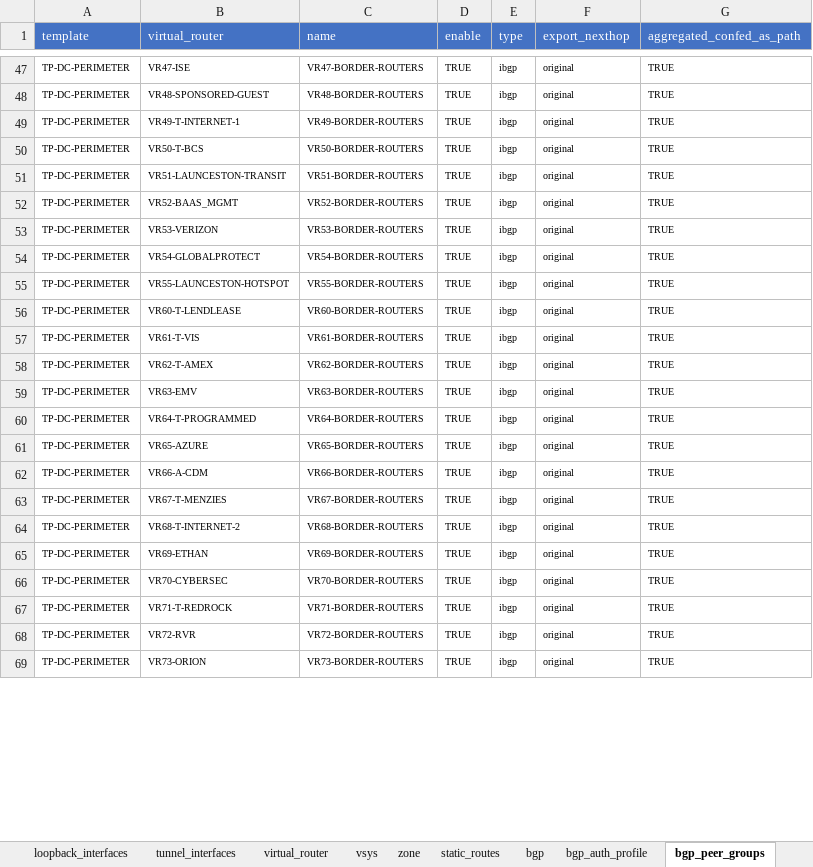
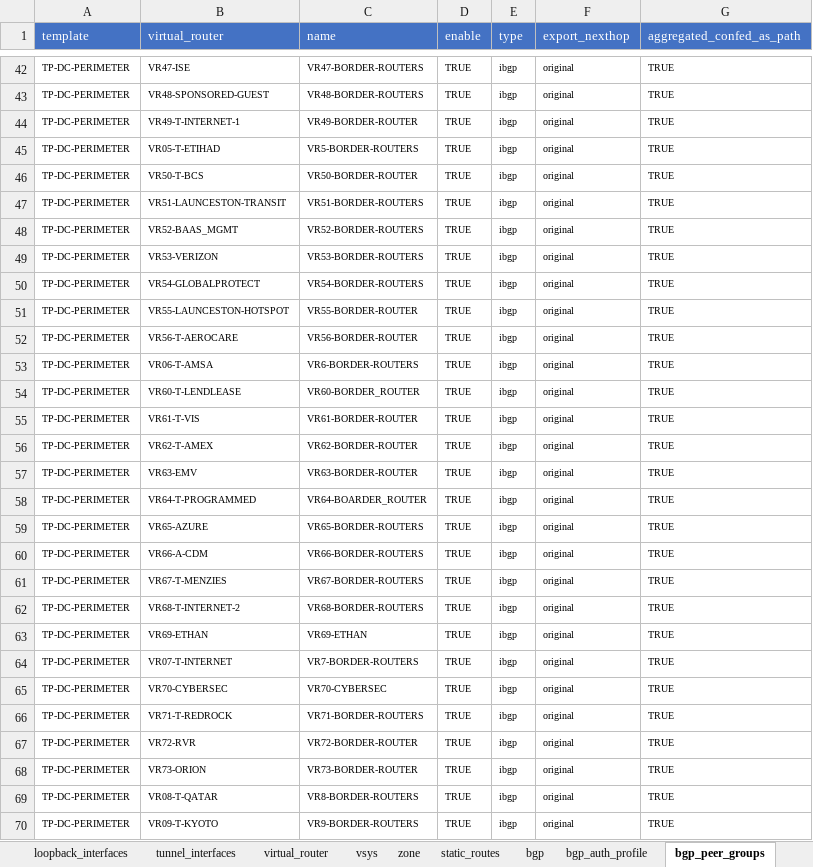
Before and after one commit to SudarshanVK/panorama_python, an Excel workbook: design.xlsx, sheet bgp_peer_groups, drawn as a sheet; only a part is shown, gaps mark what is left out; values as stored, in another font and other column widths than the file's, no borders; addresses are those after the commit; the diff covers the shown part only; the diff names each change by its address in the sheet, - before the commit and + after, or states it on an @@ line.

```diff
--- a/design.xlsx (sheet bgp_peer_groups)
+++ b/design.xlsx (sheet bgp_peer_groups)
-C44 (name): VR49-BORDER-ROUTERS
+C44 (name): VR49-BORDER-ROUTER
@@ row 6 moved to row 45: TP-DC-PERIMETER @@
-C46 (name): VR50-BORDER-ROUTERS
+C46 (name): VR50-BORDER-ROUTER
-C51 (name): VR55-BORDER-ROUTERS
+C51 (name): VR55-BORDER-ROUTER
+row 52: TP-DC-PERIMETER | VR56-T-AEROCARE | VR56-BORDER-ROUTER | TRUE | ibgp | original | TRUE
@@ row 7 moved to row 53: TP-DC-PERIMETER @@
-C54 (name): VR60-BORDER-ROUTERS
+C54 (name): VR60-BORDER_ROUTER
-C55 (name): VR61-BORDER-ROUTERS
+C55 (name): VR61-BORDER-ROUTER
-C56 (name): VR62-BORDER-ROUTERS
+C56 (name): VR62-BORDER-ROUTER
-C57 (name): VR63-BORDER-ROUTERS
+C57 (name): VR63-BORDER-ROUTER
-C58 (name): VR64-BORDER-ROUTERS
+C58 (name): VR64-BOARDER_ROUTER
-C63 (name): VR69-BORDER-ROUTERS
+C63 (name): VR69-ETHAN
@@ row 8 moved to row 64: TP-DC-PERIMETER @@
-C65 (name): VR70-BORDER-ROUTERS
+C65 (name): VR70-CYBERSEC
-C67 (name): VR72-BORDER-ROUTERS
+C67 (name): VR72-BORDER-ROUTER
-C68 (name): VR73-BORDER-ROUTERS
+C68 (name): VR73-BORDER-ROUTER
@@ row 9 moved to row 69: TP-DC-PERIMETER @@
@@ row 10 moved to row 70: TP-DC-PERIMETER @@
```
Also changed, not shown: 3 moved rows and 1 edited cell elsewhere in this sheet, sheet bgp_peers, sheet bgp, sheet bgp_auth_profile, other sheet tabs, 3 other files.
